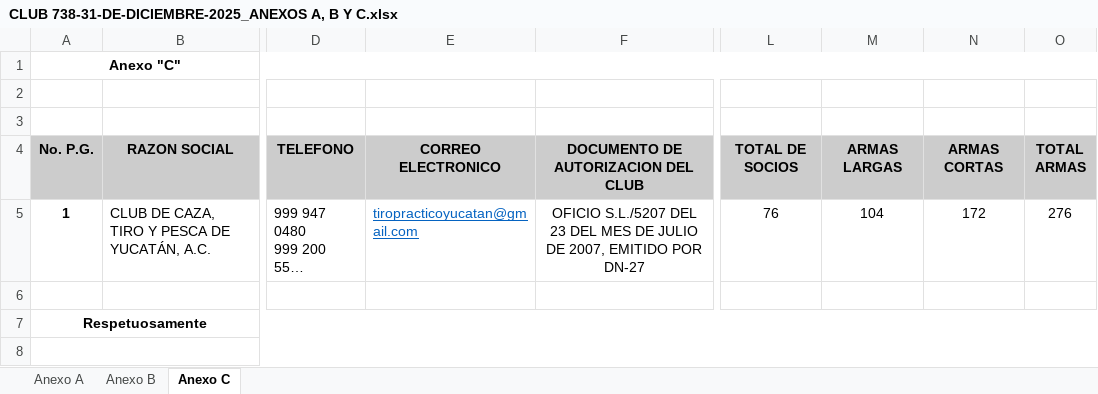
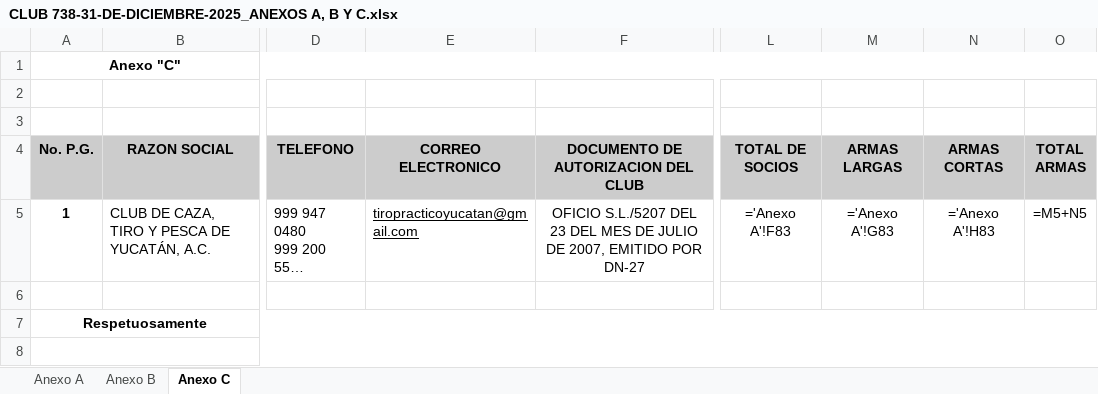
Before and after one commit to smunozsader/club-738-app, an Excel workbook: data/referencias/2025-dic-usb-738/CLUB 738-31-DE-DICIEMBRE-2025_ANEXOS A, B Y C.xlsx, sheet Anexo C, drawn as a sheet; only a part is shown, gaps mark what is left out; long unchanged cells end in …; values as stored, in another font and other column widths than the file's, no borders; formulas without a stored value are shown as written; charts and pictures not drawn; the diff names each change by its address in the sheet, - before the commit and + after, or states it on an @@ line.

Commit message:
feat: sincronizar fechas reales de ALTA desde ANEXO A (diciembre 2025)
- Extraídas 75 fechas de ANEXO A (CLUB 738-31-DE-DICIEMBRE-2025_ANEXOS A, B Y C.xlsx)
- Sincronizadas 286 fechas en FUENTE_DE_VERDAD (columnas A-E y I)
- Fechas reales por socio:
  • Ricardo Fernández: 2007-07-26
  • José Lizárraga: 2021-10-02
  • Adolfo Xacur: 2009-01-09
  • Remigio Aguilar: 2021-07-03
  • Manuel Chaidez: 2009-09-10
  • ... y 70 más
- Reportes RELACIÓN y ANEXO A regenerados

```diff
--- a/data/referencias/2025-dic-usb-738/CLUB 738-31-DE-DICIEMBRE-2025_ANEXOS A, B Y C.xlsx (sheet Anexo C)
+++ b/data/referencias/2025-dic-usb-738/CLUB 738-31-DE-DICIEMBRE-2025_ANEXOS A, B Y C.xlsx (sheet Anexo C)
-E5 text colour: #0563C1
+E5 text colour: black
-L5 (TOTAL DE SOCIOS): 76
+L5 (TOTAL DE SOCIOS): ='Anexo A'!F83
-M5 (ARMAS LARGAS): 104
+M5 (ARMAS LARGAS): ='Anexo A'!G83
-N5 (ARMAS CORTAS): 172
+N5 (ARMAS CORTAS): ='Anexo A'!H83
-O5 (TOTAL ARMAS): 276
+O5 (TOTAL ARMAS): =M5+N5
```
Also changed, not shown: sheet Anexo A, sheet Anexo B, charts or pictures, data/referencias/socios/FUENTE_DE_VERDAD_CLUB_738_ENERO_2026.xlsx, data/reportes-bimestrales/2026/02/ANEXO_A_2026_02.xlsx, 7 other files.
